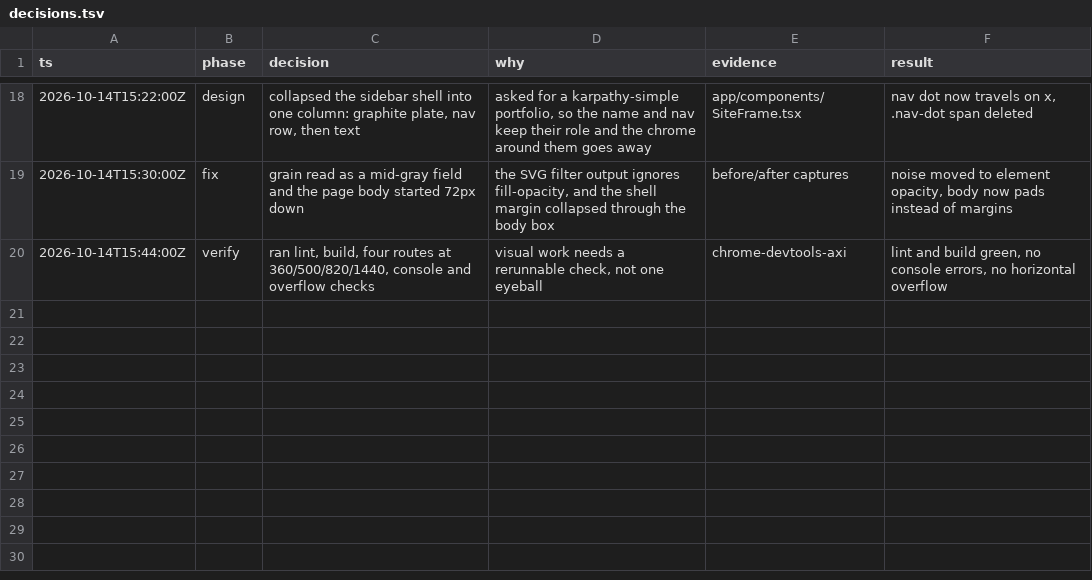
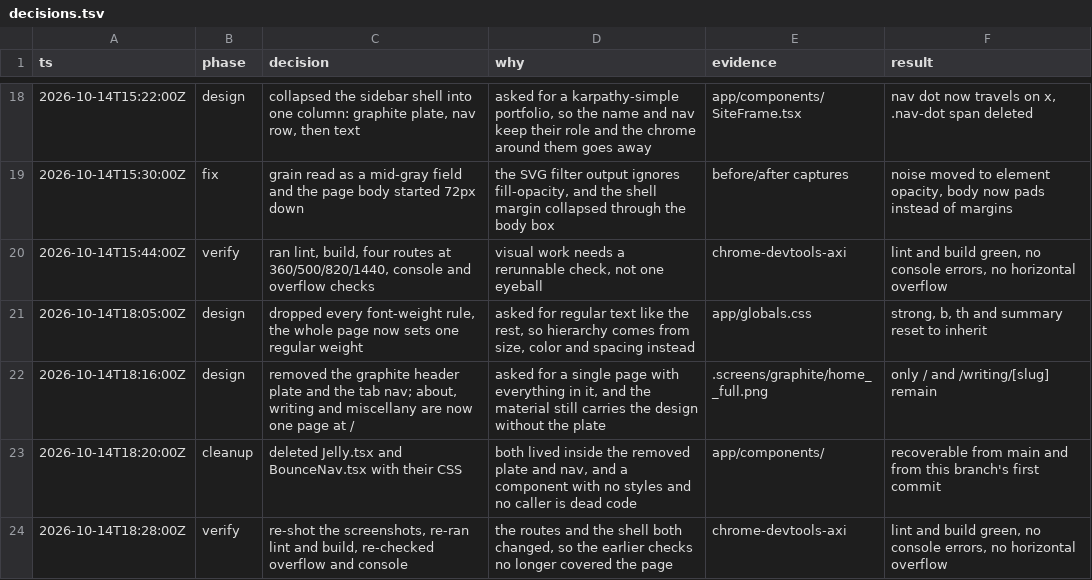
Before and after one commit to frinfo702/portfolio, a TSV file: .screens/decisions.tsv, drawn as a sheet; only a part is shown, gaps mark what is left out.

Commit message:
single page, one regular weight, no header plate

```diff
--- a/.screens/decisions.tsv
+++ b/.screens/decisions.tsv
@@ -20 +20,5 @@ ts	phase	decision	why	evidence	result
 2026-10-14T15:44:00Z	verify	ran lint, build, four routes at 360/500/820/1440, console and overflow checks	visual work needs a rerunnable check, not one eyeball	chrome-devtools-axi	lint and build green, no console errors, no horizontal overflow
+2026-10-14T18:05:00Z	design	dropped every font-weight rule, the whole page now sets one regular weight	asked for regular text like the rest, so hierarchy comes from size, color and spacing instead	app/globals.css	strong, b, th and summary reset to inherit
+2026-10-14T18:16:00Z	design	removed the graphite header plate and the tab nav; about, writing and miscellany are now one page at /	asked for a single page with everything in it, and the material still carries the design without the plate	.screens/graphite/home__full.png	only / and /writing/[slug] remain
+2026-10-14T18:20:00Z	cleanup	deleted Jelly.tsx and BounceNav.tsx with their CSS	both lived inside the removed plate and nav, and a component with no styles and no caller is dead code	app/components/	recoverable from main and from this branch's first commit
+2026-10-14T18:28:00Z	verify	re-shot the screenshots, re-ran lint and build, re-checked overflow and console	the routes and the shell both changed, so the earlier checks no longer covered the page	chrome-devtools-axi	lint and build green, no console errors, no horizontal overflow
```
Also changed, not shown: 13 other files.
